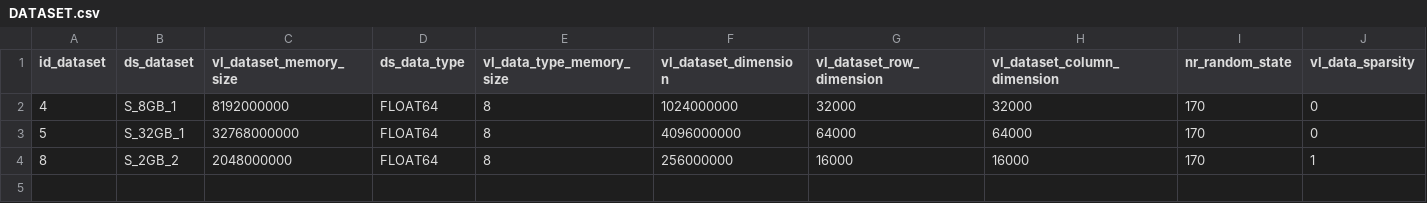
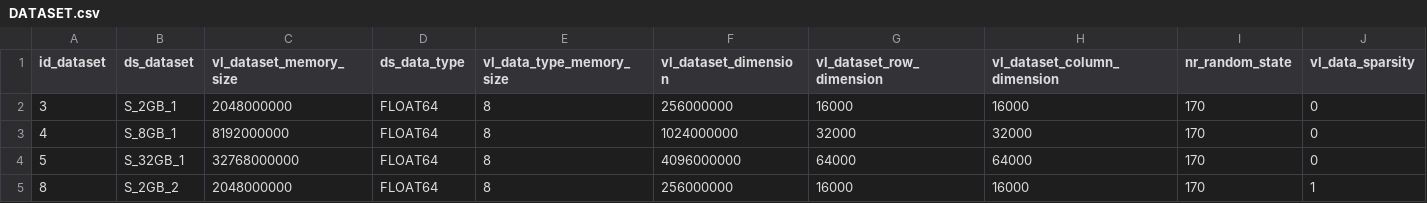
Before and after one commit to mnlcarv/Performance-Analysis-of-Distributed-GPU-Accelerated-Task-Based-Workflows, a CSV file: data/schema_matmul/DATASET.csv, drawn as a sheet; only a part is shown; rows hold the shown columns only; the diff names each change by its address in the sheet, - before the commit and + after, or states it on an @@ line.

```diff
--- a/data/schema_matmul/DATASET.csv
+++ b/data/schema_matmul/DATASET.csv
+row 2: 3 | S_2GB_1 | 2048000000 | FLOAT64 | 8 | 256000000 | 16000 | 16000 | 170 | 0
```
Also changed, not shown: data/schema_kmeans/DATASET.csv, 2 other files.
